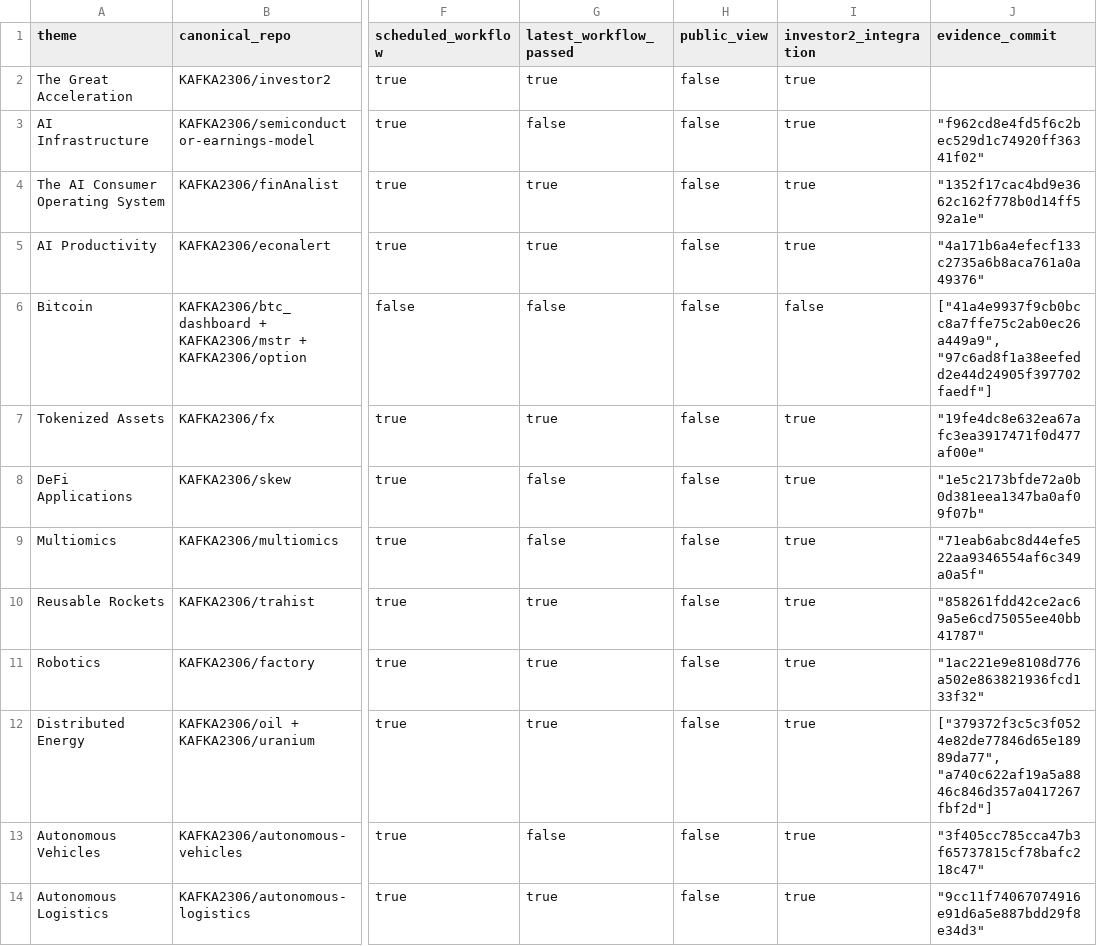
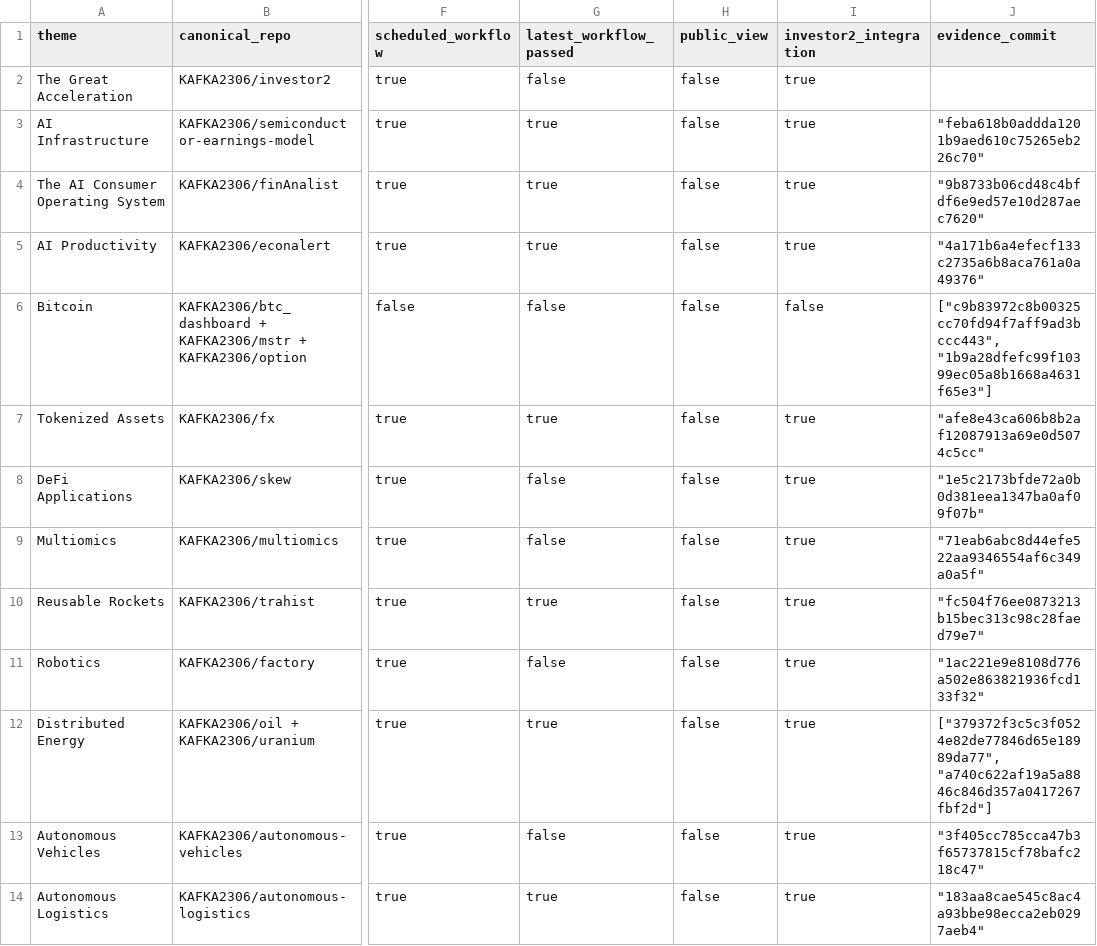
Before and after one commit to KAFKA2306/investor2, a CSV file: api/v1/ark-big-ideas/repository-coverage.csv, drawn as a sheet; only a part is shown, gaps mark what is left out; the diff names each change by its address in the sheet, - before the commit and + after, or states it on an @@ line.

```diff
--- a/api/v1/ark-big-ideas/repository-coverage.csv
+++ b/api/v1/ark-big-ideas/repository-coverage.csv
-G2 (latest_workflow_passed): true
+G2 (latest_workflow_passed): false
-G3 (latest_workflow_passed): false
+G3 (latest_workflow_passed): true
-J3 (evidence_commit): "f962cd8e4fd5f6c2bec529d1c74920ff36341f02"
+J3 (evidence_commit): "feba618b0addda1201b9aed610c75265eb226c70"
-J4 (evidence_commit): "1352f17cac4bd9e3662c162f778b0d14ff592a1e"
+J4 (evidence_commit): "9b8733b06cd48c4bfdf6e9ed57e10d287aec7620"
-J6 (evidence_commit): ["41a4e9937f9cb0bcc8a7ffe75c2ab0ec26a449a9", "97c6ad8f1a38eefedd2e44d24905f397702faedf"]
+J6 (evidence_commit): ["c9b83972c8b00325cc70fd94f7aff9ad3bccc443", "1b9a28dfefc99f10399ec05a8b1668a4631f65e3"]
-J7 (evidence_commit): "19fe4dc8e632ea67afc3ea3917471f0d477af00e"
+J7 (evidence_commit): "afe8e43ca606b8b2af12087913a69e0d5074c5cc"
-J10 (evidence_commit): "858261fdd42ce2ac69a5e6cd75055ee40bb41787"
+J10 (evidence_commit): "fc504f76ee0873213b15bec313c98c28faed79e7"
-G11 (latest_workflow_passed): true
+G11 (latest_workflow_passed): false
-J14 (evidence_commit): "9cc11f74067074916e91d6a5e887bdd29f8e34d3"
+J14 (evidence_commit): "183aa8cae545c8ac4a93bbe98ecca2eb0297aeb4"
```
Also changed, not shown: 15 other files.
